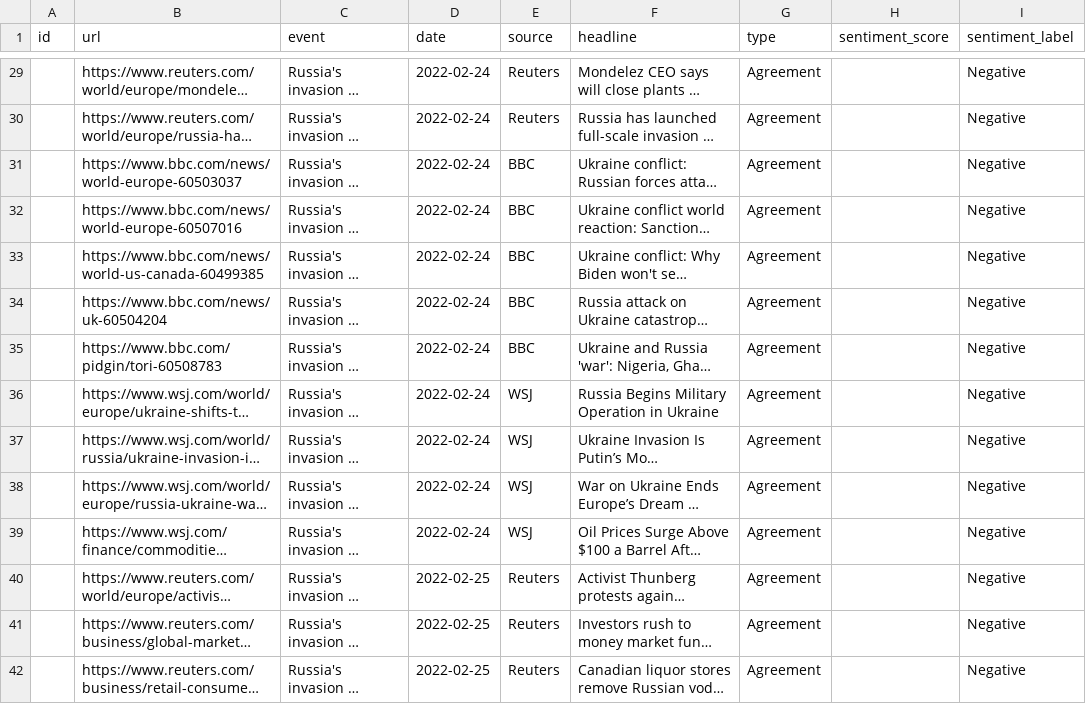
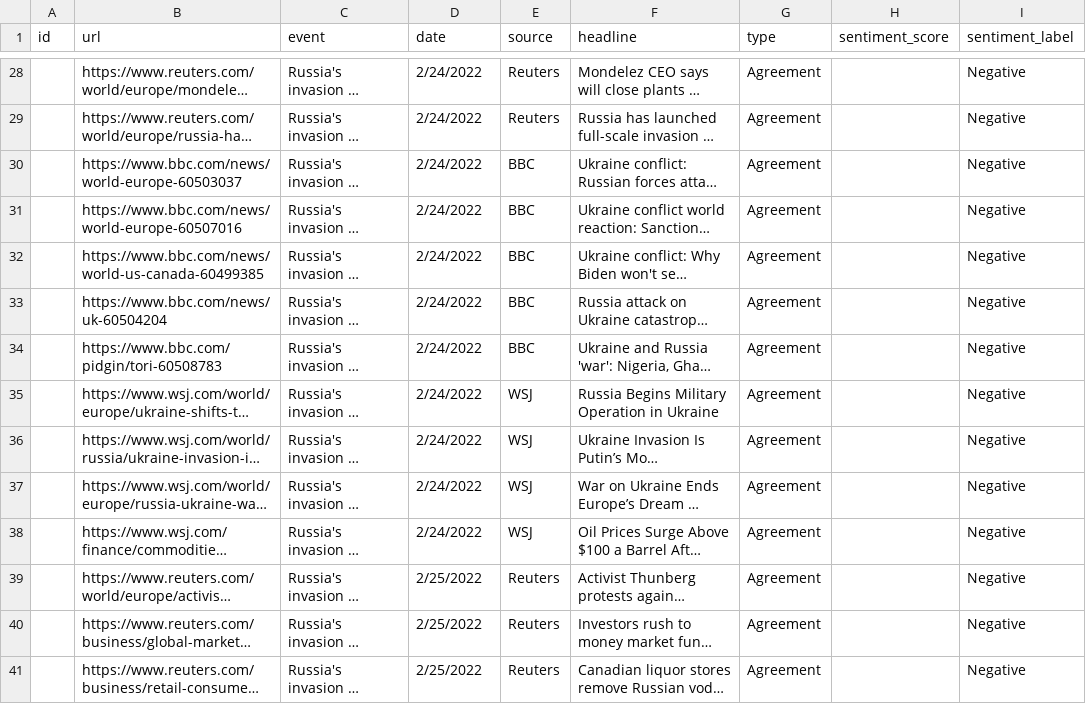
Before and after one commit to AminFiroozi/Belief-Dispersion, a CSV file: News Articles.csv, drawn as a sheet; only a part is shown, gaps mark what is left out; long unchanged cells end in …; addresses are those after the commit; the diff covers the shown part only; the diff names each change by its address in the sheet, - before the commit and + after, or states it on an @@ line.

```diff
--- a/News Articles.csv
+++ b/News Articles.csv
-D28:D38 (date): 2022-02-24
+D28:D38 (date): 2/24/2022
-D39:D41 (date): 2022-02-25
+D39:D41 (date): 2/25/2022
```
Also changed, not shown: 1 removed row and 129 edited cells elsewhere in this file, disparity.csv, disparity_compare.csv, 4 other files.
